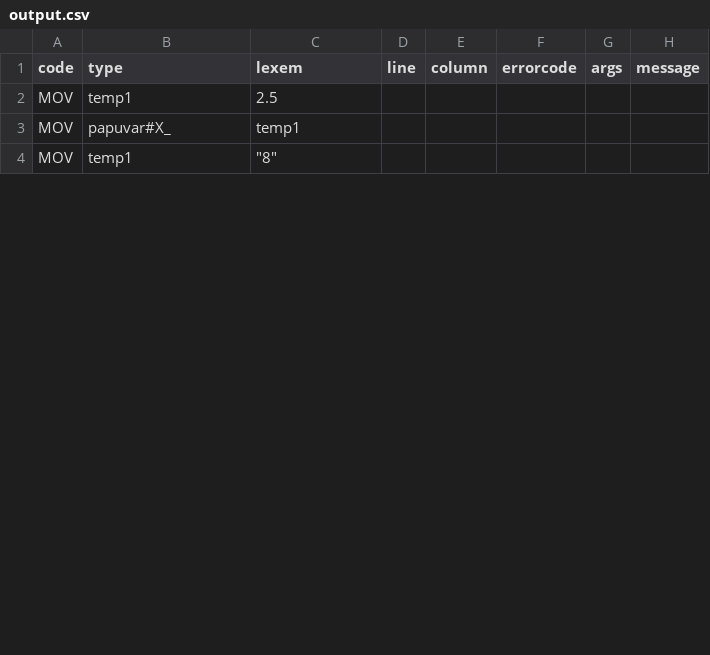
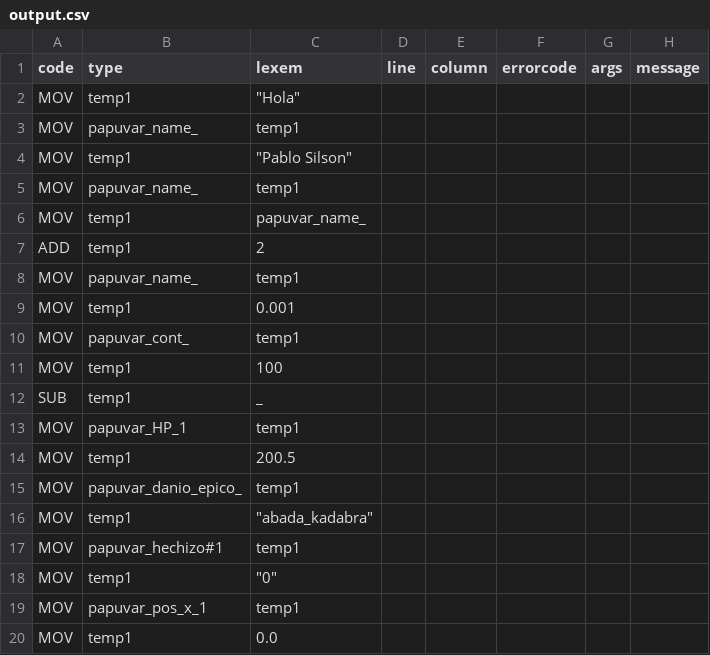
Before and after one commit to PabloXantini/DANKODE_compiler, a CSV file: src/dankcompiler/temp/output.csv, drawn as a sheet; only a part is shown; the diff covers the shown part only.

Commit message:
feat: added symboltable, errors and intermediate code on gui

```diff
--- a/src/dankcompiler/temp/output.csv
+++ b/src/dankcompiler/temp/output.csv
@@ -1,4 +1,20 @@
 code,type,lexem,line,column,errorcode,args,message
-"MOV","temp1","2.5"
-"MOV","papuvar#X_","temp1"
-"MOV","temp1","""8"""
+"MOV","temp1","""Hola"""
+"MOV","papuvar_name_","temp1"
+"MOV","temp1","""Pablo Silson"""
+"MOV","papuvar_name_","temp1"
+"MOV","temp1","papuvar_name_"
+"ADD","temp1","2"
+"MOV","papuvar_name_","temp1"
+"MOV","temp1","0.001"
+"MOV","papuvar_cont_","temp1"
+"MOV","temp1","100"
+"SUB","temp1","_"
+"MOV","papuvar_HP_1","temp1"
+"MOV","temp1","200.5"
+"MOV","papuvar_danio_epico_","temp1"
+"MOV","temp1","""abada_kadabra"""
+"MOV","papuvar_hechizo#1","temp1"
+"MOV","temp1","""0"""
+"MOV","papuvar_pos_x_1","temp1"
+"MOV","temp1","0.0"
```
Also changed, not shown: 28 added rows, 7 removed rows, 1 moved row and 15 edited cells elsewhere in this file, src/dankcompiler/temp/out_symbols.csv, 19 other files.
